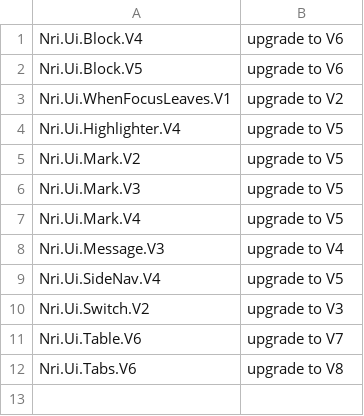
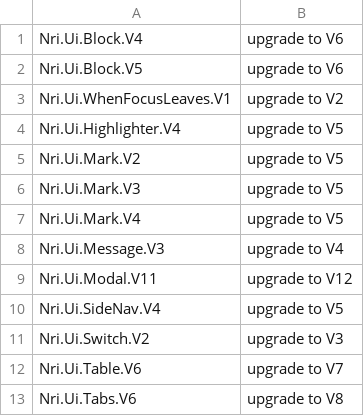
Before and after one commit to NoRedInk/noredink-ui, a CSV file: deprecated-modules.csv, drawn as a sheet; the diff names each change by its address in the sheet, - before the commit and + after, or states it on an @@ line.

Commit message:
Use Modal.V12

```diff
--- a/deprecated-modules.csv
+++ b/deprecated-modules.csv
+row 9: Nri.Ui.Modal.V11 | upgrade to V12
```
Also changed, not shown: 8 other files.
